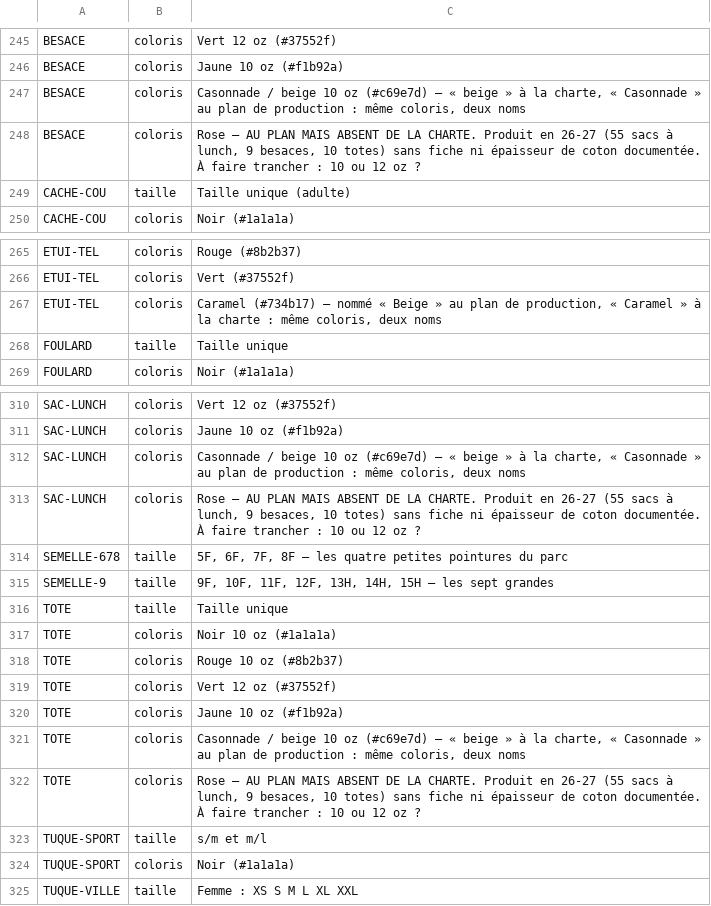
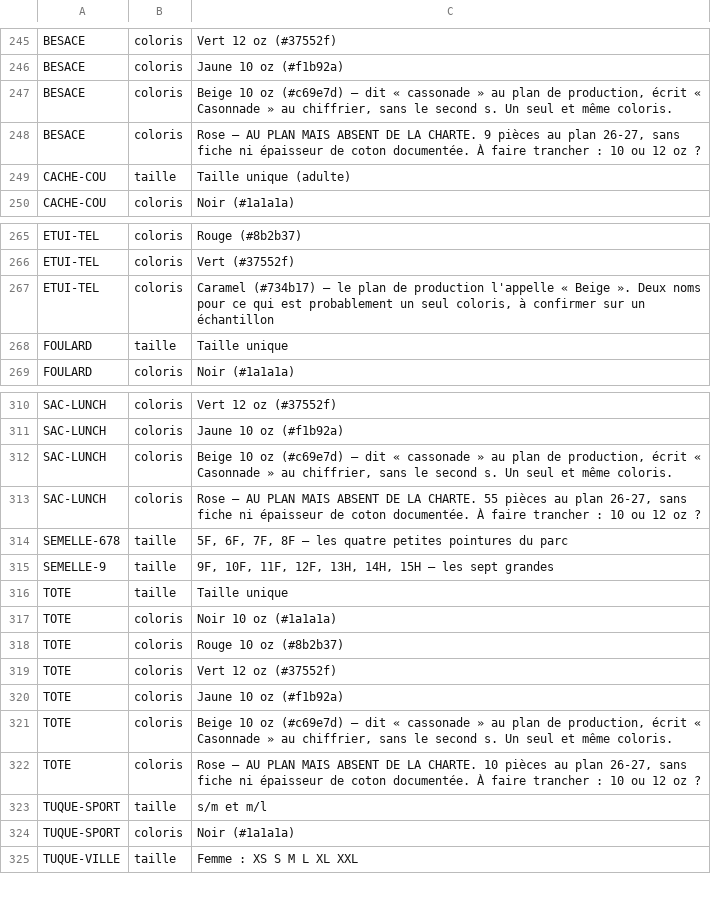
Before and after one commit to lasclay/missive-automations, a TSV file: mrp/donnees/charte-produits.tsv, drawn as a sheet; only a part is shown, gaps mark what is left out.

```diff
--- a/mrp/donnees/charte-produits.tsv
+++ b/mrp/donnees/charte-produits.tsv
@@ -246,4 +246,4 @@ BESACE	coloris	Vert 12 oz (#37552f)
 BESACE	coloris	Jaune 10 oz (#f1b92a)
-BESACE	coloris	Casonnade / beige 10 oz (#c69e7d) — « beige » à la charte, « Casonnade » au plan de production : même coloris, deux noms
-BESACE	coloris	Rose — AU PLAN MAIS ABSENT DE LA CHARTE. Produit en 26-27 (55 sacs à lunch, 9 besaces, 10 totes) sans fiche ni épaisseur de coton documentée. À faire trancher : 10 ou 12 oz ?
+BESACE	coloris	Beige 10 oz (#c69e7d) — dit « cassonade » au plan de production, écrit « Casonnade » au chiffrier, sans le second s. Un seul et même coloris.
+BESACE	coloris	Rose — AU PLAN MAIS ABSENT DE LA CHARTE. 9 pièces au plan 26-27, sans fiche ni épaisseur de coton documentée. À faire trancher : 10 ou 12 oz ?
 CACHE-COU	taille	Taille unique (adulte)
@@ -266,3 +266,3 @@ ETUI-TEL	coloris	Rouge (#8b2b37)
 ETUI-TEL	coloris	Vert (#37552f)
-ETUI-TEL	coloris	Caramel (#734b17) — nommé « Beige » au plan de production, « Caramel » à la charte : même coloris, deux noms
+ETUI-TEL	coloris	Caramel (#734b17) — le plan de production l'appelle « Beige ». Deux noms pour ce qui est probablement un seul coloris, à confirmer sur un échantillon
 FOULARD	taille	Taille unique
@@ -311,4 +311,4 @@ SAC-LUNCH	coloris	Vert 12 oz (#37552f)
 SAC-LUNCH	coloris	Jaune 10 oz (#f1b92a)
-SAC-LUNCH	coloris	Casonnade / beige 10 oz (#c69e7d) — « beige » à la charte, « Casonnade » au plan de production : même coloris, deux noms
-SAC-LUNCH	coloris	Rose — AU PLAN MAIS ABSENT DE LA CHARTE. Produit en 26-27 (55 sacs à lunch, 9 besaces, 10 totes) sans fiche ni épaisseur de coton documentée. À faire trancher : 10 ou 12 oz ?
+SAC-LUNCH	coloris	Beige 10 oz (#c69e7d) — dit « cassonade » au plan de production, écrit « Casonnade » au chiffrier, sans le second s. Un seul et même coloris.
+SAC-LUNCH	coloris	Rose — AU PLAN MAIS ABSENT DE LA CHARTE. 55 pièces au plan 26-27, sans fiche ni épaisseur de coton documentée. À faire trancher : 10 ou 12 oz ?
 SEMELLE-678	taille	5F, 6F, 7F, 8F — les quatre petites pointures du parc
@@ -320,4 +320,4 @@ TOTE	coloris	Vert 12 oz (#37552f)
 TOTE	coloris	Jaune 10 oz (#f1b92a)
-TOTE	coloris	Casonnade / beige 10 oz (#c69e7d) — « beige » à la charte, « Casonnade » au plan de production : même coloris, deux noms
-TOTE	coloris	Rose — AU PLAN MAIS ABSENT DE LA CHARTE. Produit en 26-27 (55 sacs à lunch, 9 besaces, 10 totes) sans fiche ni épaisseur de coton documentée. À faire trancher : 10 ou 12 oz ?
+TOTE	coloris	Beige 10 oz (#c69e7d) — dit « cassonade » au plan de production, écrit « Casonnade » au chiffrier, sans le second s. Un seul et même coloris.
+TOTE	coloris	Rose — AU PLAN MAIS ABSENT DE LA CHARTE. 10 pièces au plan 26-27, sans fiche ni épaisseur de coton documentée. À faire trancher : 10 ou 12 oz ?
 TUQUE-SPORT	taille	s/m et m/l
```
Also changed, not shown: 3 other files.
